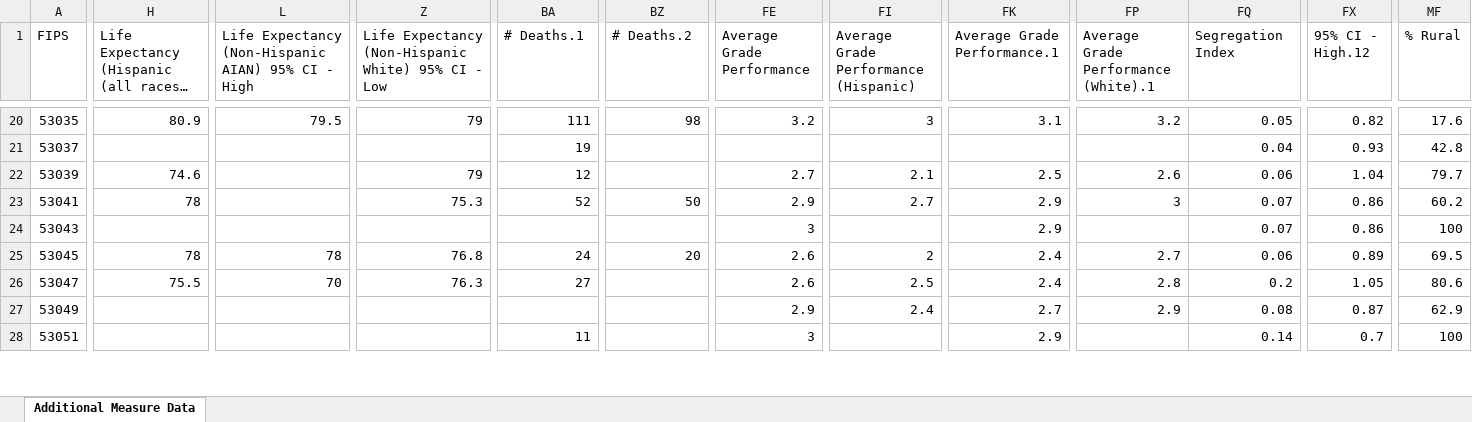
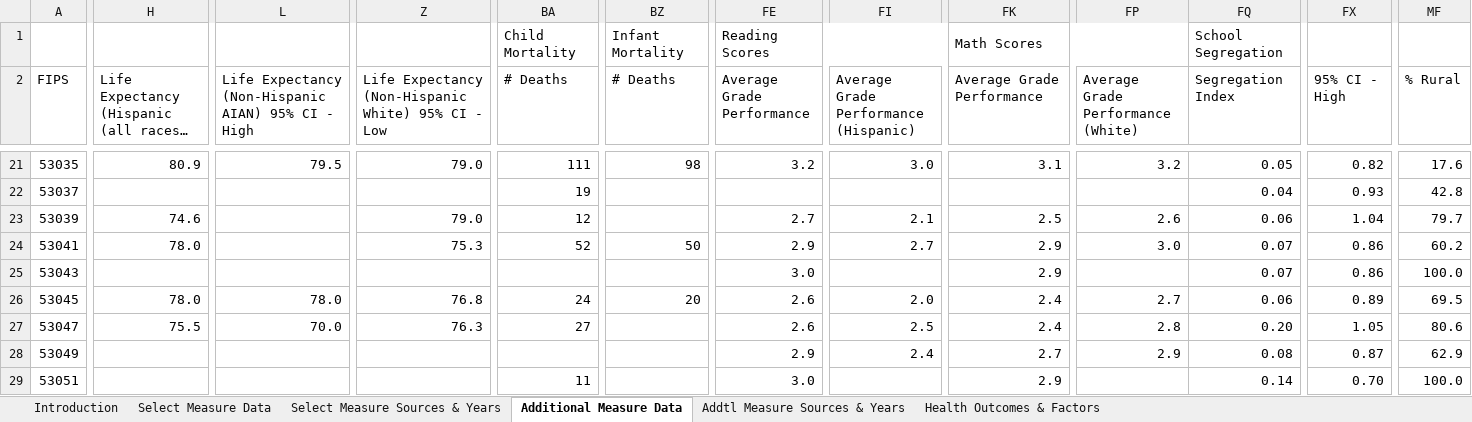
Before and after one commit to wujenny214/F24_STATS_FINAL, an Excel workbook: county_data/Washington.xlsx, sheet Additional Measure Data, drawn as a sheet; only a part is shown, gaps mark what is left out; long unchanged cells end in …; values as stored, in another font and other column widths than the file's, no cell formats; addresses are those after the commit; rows hold the shown columns only; the diff covers the shown part only; the diff names each change by its address in the sheet, - before the commit and + after, or states it on an @@ line.

```diff
--- a/county_data/Washington.xlsx (sheet Additional Measure Data)
+++ b/county_data/Washington.xlsx (sheet Additional Measure Data)
+sheet tab: Introduction
+sheet tab: Select Measure Data
+sheet tab: Select Measure Sources & Years
+sheet tab: Addtl Measure Sources & Years
+sheet tab: Health Outcomes & Factors
+row 1:  |  |  |  | Child Mortality | Infant Mortality | Reading Scores |  | Math Scores |  | School Segregation
-BA2: # Deaths.1
+BA2: # Deaths
-BZ2: # Deaths.2
+BZ2: # Deaths
-FK2: Average Grade Performance.1
+FK2: Average Grade Performance
-FP2: Average Grade Performance (White).1
+FP2: Average Grade Performance (White)
-FX2: 95% CI - High.12
+FX2: 95% CI - High
-Z21: 79
+Z21: 79.0
-FI21: 3
+FI21: 3.0
-Z23: 79
+Z23: 79.0
-H24: 78
+H24: 78.0
-FP24: 3
+FP24: 3.0
-FE25 (Average Grade Performance): 3
+FE25 (Average Grade Performance): 3.0
-MF25 (% Rural): 100
+MF25 (% Rural): 100.0
-H26: 78
+H26: 78.0
-L26: 78
+L26: 78.0
-FI26: 2
+FI26: 2.0
-L27: 70
+L27: 70.0
-FQ27 (Segregation Index): 0.2
+FQ27 (Segregation Index): 0.20
-FE29 (Average Grade Performance): 3
+FE29 (Average Grade Performance): 3.0
-FX29 (95% CI - High): 0.7
+FX29 (95% CI - High): 0.70
-MF29 (% Rural): 100
+MF29 (% Rural): 100.0
```
Also changed, not shown: 164 edited cells elsewhere in this sheet, cell formats, charts or pictures, county_data/Colorado.xlsx, 8 other files.
